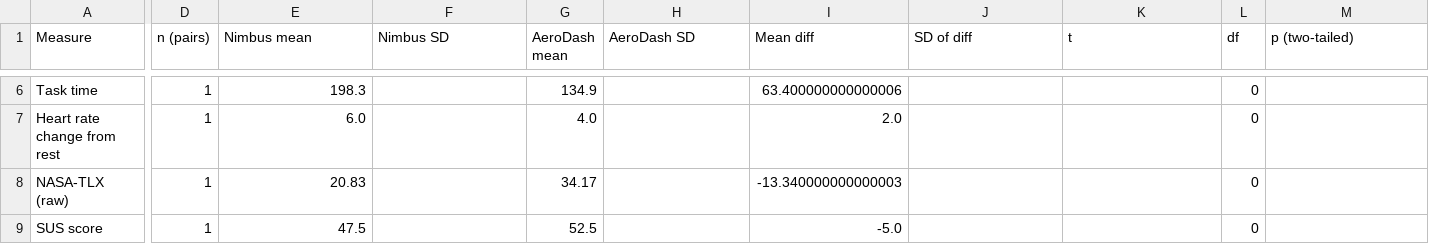
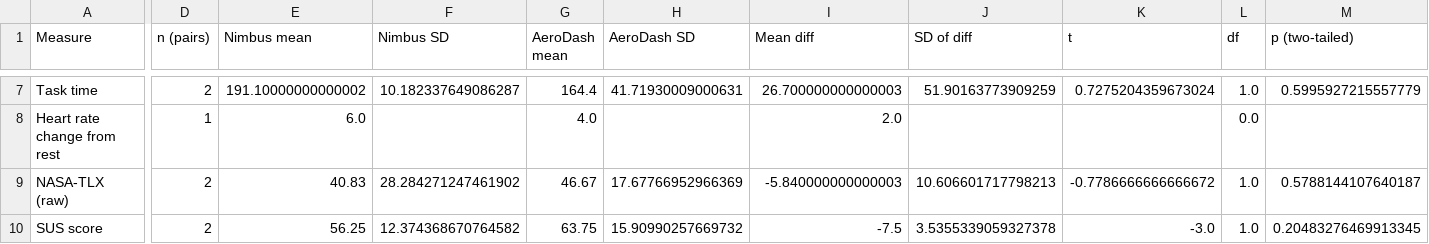
Before and after one commit to benedettocr-creator/ENGR321-Drone-Dashboard-Study, a CSV file: report/results/paired_stats.csv, drawn as a sheet; only a part is shown, gaps mark what is left out; addresses are those after the commit; the diff covers the shown part only; the diff names each change by its address in the sheet, - before the commit and + after, or states it on an @@ line.

```diff
--- a/report/results/paired_stats.csv
+++ b/report/results/paired_stats.csv
-D7 (n (pairs)): 1
+D7 (n (pairs)): 2
-E7 (Nimbus mean): 198.3
+E7 (Nimbus mean): 191.10000000000002
-F7 (Nimbus SD): (empty)
+F7 (Nimbus SD): 10.182337649086287
-G7 (AeroDash mean): 134.9
+G7 (AeroDash mean): 164.4
-H7 (AeroDash SD): (empty)
+H7 (AeroDash SD): 41.71930009000631
-I7 (Mean diff): 63.400000000000006
+I7 (Mean diff): 26.700000000000003
-J7 (SD of diff): (empty)
+J7 (SD of diff): 51.90163773909259
-K7 (t): (empty)
+K7 (t): 0.7275204359673024
-L7 (df): 0
+L7 (df): 1.0
-M7 (p (two-tailed)): (empty)
+M7 (p (two-tailed)): 0.5995927215557779
-L8 (df): 0
+L8 (df): 0.0
-D9:D10 (n (pairs)): 1
+D9:D10 (n (pairs)): 2
-E9 (Nimbus mean): 20.83
+E9 (Nimbus mean): 40.83
-F9 (Nimbus SD): (empty)
+F9 (Nimbus SD): 28.284271247461902
-G9 (AeroDash mean): 34.17
+G9 (AeroDash mean): 46.67
-H9 (AeroDash SD): (empty)
+H9 (AeroDash SD): 17.67766952966369
-I9 (Mean diff): -13.340000000000003
+I9 (Mean diff): -5.840000000000003
-J9 (SD of diff): (empty)
+J9 (SD of diff): 10.606601717798213
-K9 (t): (empty)
+K9 (t): -0.7786666666666672
-L9:L10 (df): 0
+L9:L10 (df): 1.0
-M9 (p (two-tailed)): (empty)
+M9 (p (two-tailed)): 0.5788144107640187
-E10 (Nimbus mean): 47.5
+E10 (Nimbus mean): 56.25
-F10 (Nimbus SD): (empty)
+F10 (Nimbus SD): 12.374368670764582
-G10 (AeroDash mean): 52.5
+G10 (AeroDash mean): 63.75
-H10 (AeroDash SD): (empty)
+H10 (AeroDash SD): 15.90990257669732
-I10 (Mean diff): -5.0
+I10 (Mean diff): -7.5
-J10 (SD of diff): (empty)
+J10 (SD of diff): 3.5355339059327378
-K10 (t): (empty)
+K10 (t): -3.0
-M10 (p (two-tailed)): (empty)
+M10 (p (two-tailed)): 0.20483276469913345
```
Also changed, not shown: 1 added row and 40 edited cells elsewhere in this file, report/results/learning_effect.csv, 3 other files.
